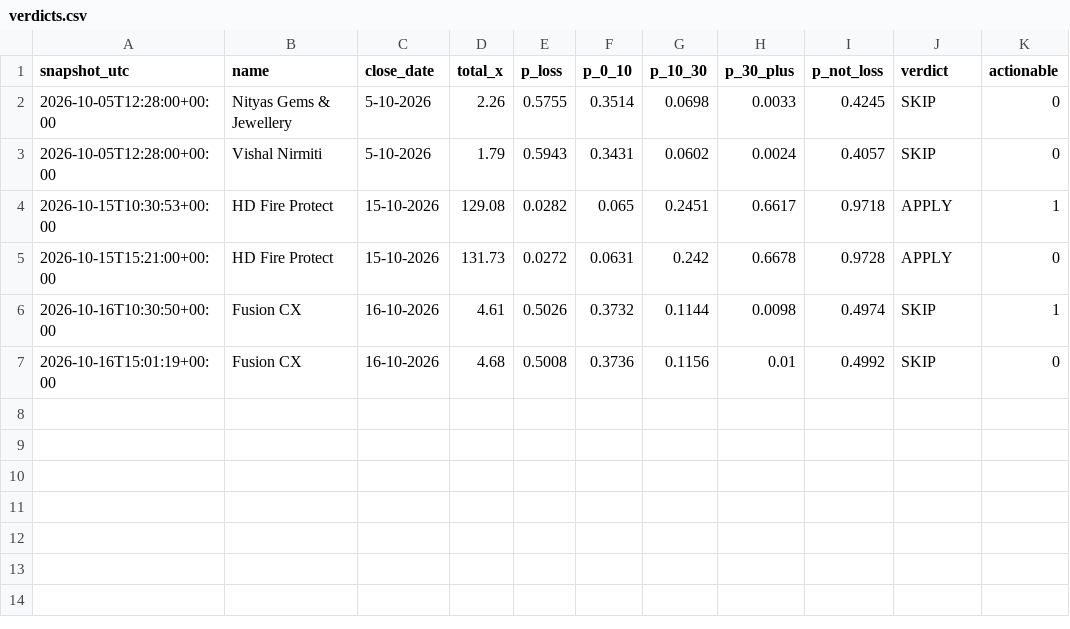
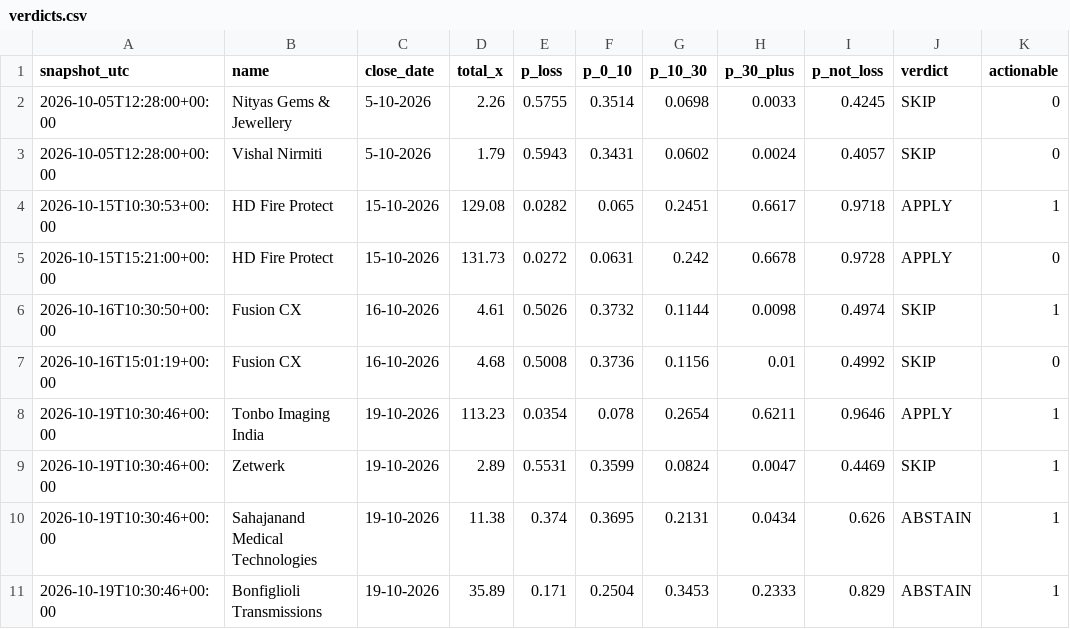
Before and after one commit to NipunRaj96/ipo-agent, a CSV file: data/verdicts.csv, drawn as a sheet; the diff names each change by its address in the sheet, - before the commit and + after, or states it on an @@ line.

```diff
--- a/data/verdicts.csv
+++ b/data/verdicts.csv
+row 8: 2026-10-19T10:30:46+00:00 | Tonbo Imaging India | 19-10-2026 | 113.23 | 0.0354 | 0.078 | 0.2654 | 0.6211 | 0.9646 | APPLY | 1
+row 9: 2026-10-19T10:30:46+00:00 | Zetwerk | 19-10-2026 | 2.89 | 0.5531 | 0.3599 | 0.0824 | 0.0047 | 0.4469 | SKIP | 1
+row 10: 2026-10-19T10:30:46+00:00 | Sahajanand Medical Technologies | 19-10-2026 | 11.38 | 0.374 | 0.3695 | 0.2131 | 0.0434 | 0.626 | ABSTAIN | 1
+row 11: 2026-10-19T10:30:46+00:00 | Bonfiglioli Transmissions | 19-10-2026 | 35.89 | 0.171 | 0.2504 | 0.3453 | 0.2333 | 0.829 | ABSTAIN | 1
```
Also changed, not shown: data/gmp_log.csv, data/sub_log.csv.
